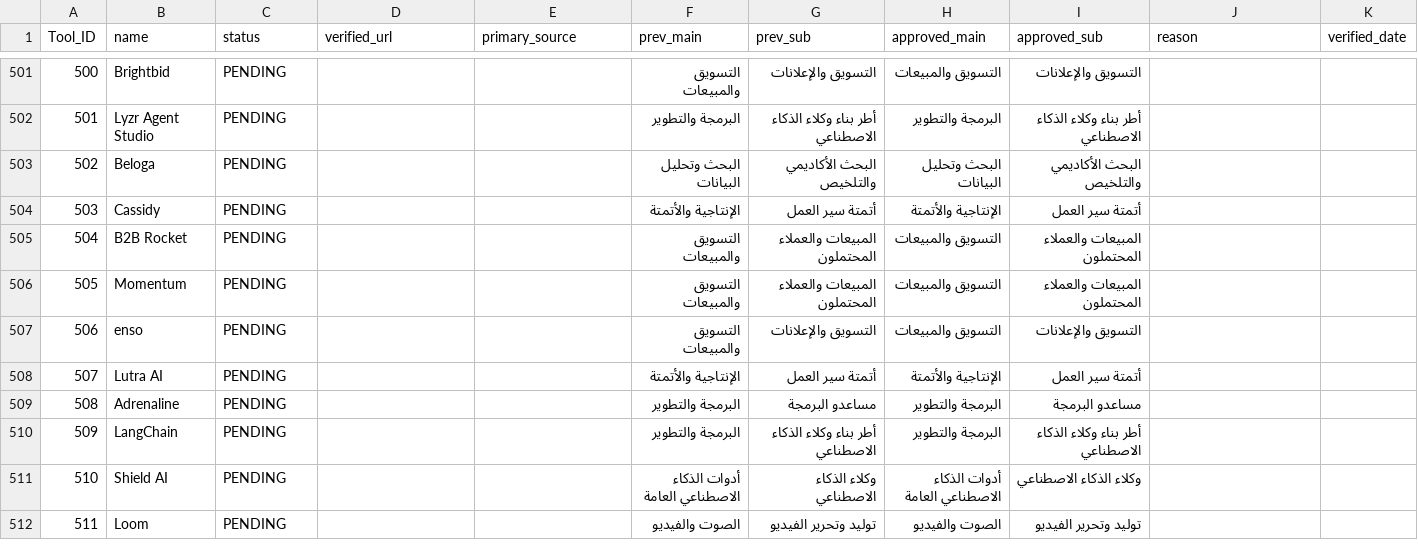
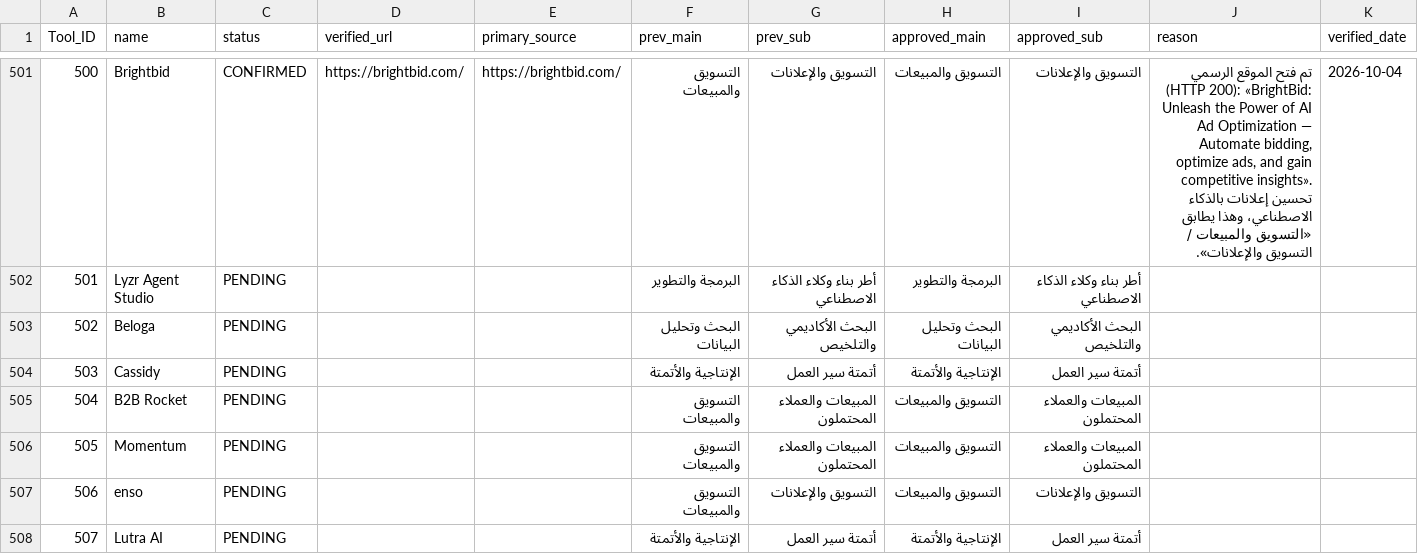
Before and after one commit to jr30rashid-coder/adasa-ai-audit1, a CSV file: AUDIT_LOG-1.csv, drawn as a sheet; only a part is shown, gaps mark what is left out; the shorter side is filled out with more unchanged rows; the diff covers the shown part only.

```diff
--- a/AUDIT_LOG-1.csv
+++ b/AUDIT_LOG-1.csv
@@ -501,2 +501,2 @@ Tool_ID,name,status,verified_url,primary_source,prev_main,prev_sub,approved_main
-500,Brightbid,PENDING,,,التسويق والمبيعات,التسويق والإعلانات,التسويق والمبيعات,التسويق والإعلانات,,
+500,Brightbid,CONFIRMED,https://brightbid.com/,https://brightbid.com/,التسويق والمبيعات,التسويق والإعلانات,التسويق والمبيعات,التسويق والإعلانات,"تم فتح الموقع الرسمي (HTTP 200): «BrightBid: Unleash the Power of AI Ad Optimization — Automate bidding, optimize ads, and gain competitive insights». تحسين إعلانات بالذكاء الاصطناعي، وهذا يطابق «التسويق والمبيعات / التسويق والإعلانات».",2026-10-04
 501,Lyzr Agent Studio,PENDING,,,البرمجة والتطوير,أطر بناء وكلاء الذكاء الاصطناعي,البرمجة والتطوير,أطر بناء وكلاء الذكاء الاصطناعي,,
```
Also changed, not shown: 40 edited cells elsewhere in this file.
